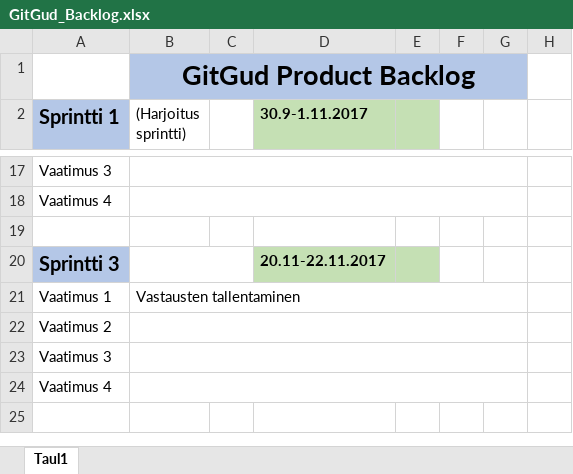
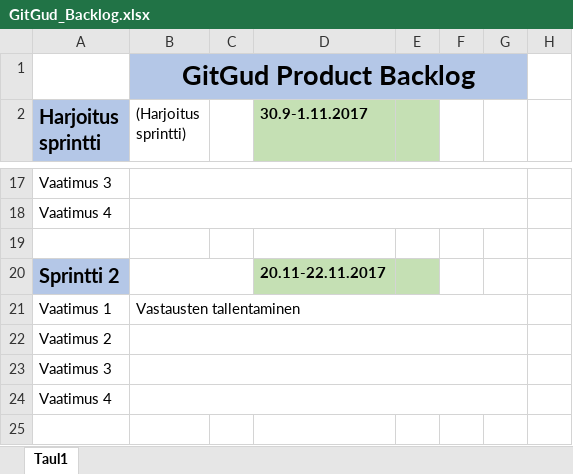
Before and after one commit to juus0/GitGud-Dokumentit, an Excel workbook: GitGud_Backlog.xlsx, sheet Taul1, drawn as a sheet; only a part is shown, gaps mark what is left out; values as stored, in another font and other column widths than the file's, no borders; the diff covers the shown part only; the diff names each change by its address in the sheet, - before the commit and + after, or states it on an @@ line.

Commit message:
Viimeisen sprintin lisäys
sprintti 3 lisätty jakorjattu sprinttien numerointi

```diff
--- a/GitGud_Backlog.xlsx (sheet Taul1)
+++ b/GitGud_Backlog.xlsx (sheet Taul1)
-A2: Sprintti 1
+A2: Harjoitus sprintti
-A20 (Harjoitus sprintti): Sprintti 3
+A20 (Harjoitus sprintti): Sprintti 2
```
Also changed, not shown: 12 added rows and 3 edited cells elsewhere in this sheet.
